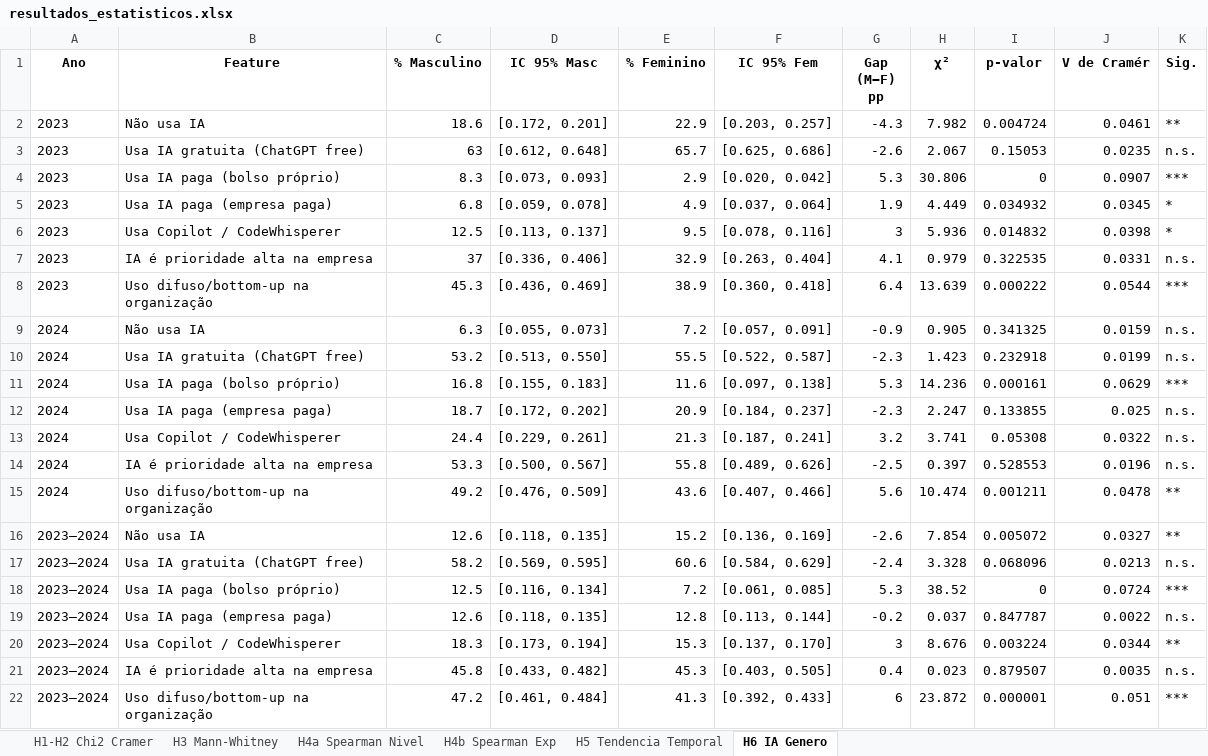
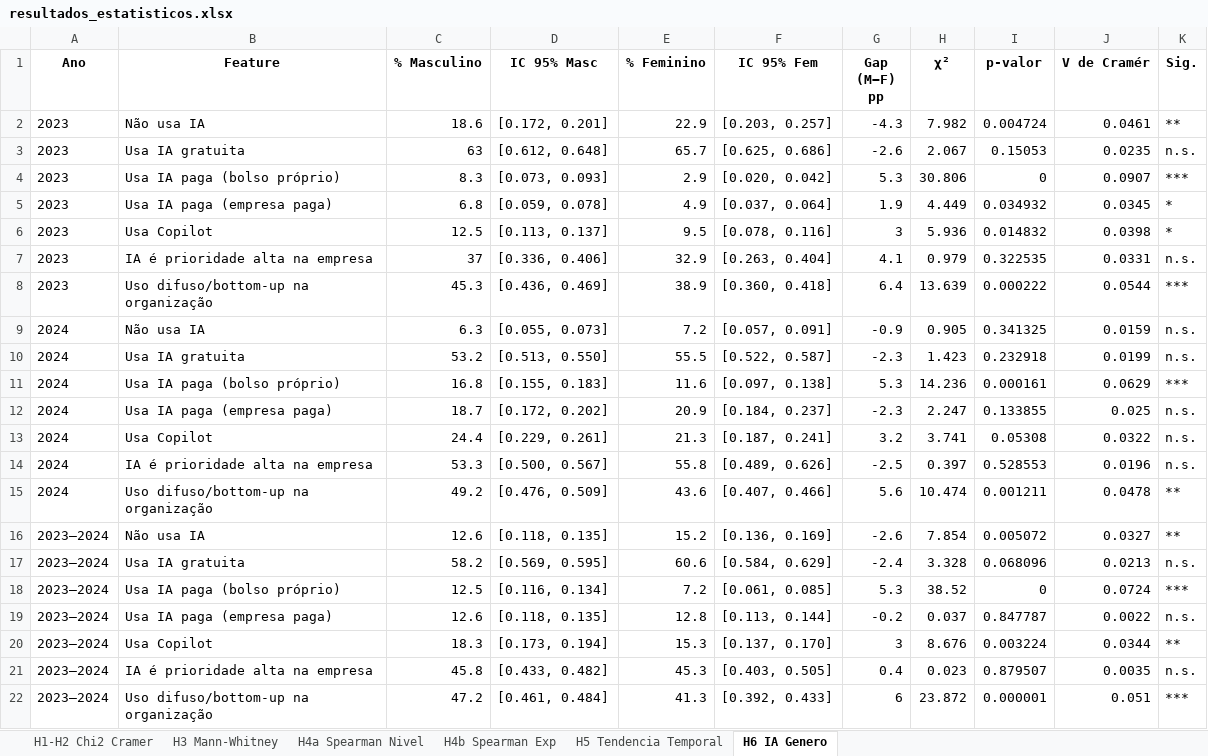
Before and after one commit to julliebelmonte/stateofdata, an Excel workbook: resultados_estatisticos.xlsx, sheet H6 IA Genero, drawn as a sheet; values as stored, in another font and other column widths than the file's, no borders; the diff names each change by its address in the sheet, - before the commit and + after, or states it on an @@ line.

```diff
--- a/resultados_estatisticos.xlsx (sheet H6 IA Genero)
+++ b/resultados_estatisticos.xlsx (sheet H6 IA Genero)
-B3 (Feature): Usa IA gratuita (ChatGPT free)
+B3 (Feature): Usa IA gratuita
-B6 (Feature): Usa Copilot / CodeWhisperer
+B6 (Feature): Usa Copilot
-B10 (Feature): Usa IA gratuita (ChatGPT free)
+B10 (Feature): Usa IA gratuita
-B13 (Feature): Usa Copilot / CodeWhisperer
+B13 (Feature): Usa Copilot
-B17 (Feature): Usa IA gratuita (ChatGPT free)
+B17 (Feature): Usa IA gratuita
-B20 (Feature): Usa Copilot / CodeWhisperer
+B20 (Feature): Usa Copilot
```
Also changed, not shown: 16 other files.
